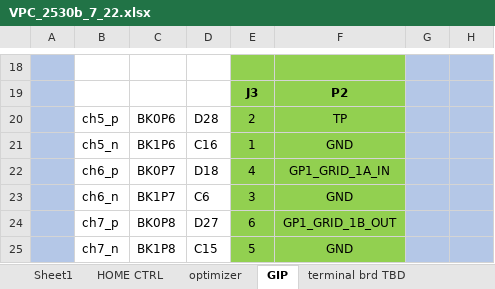
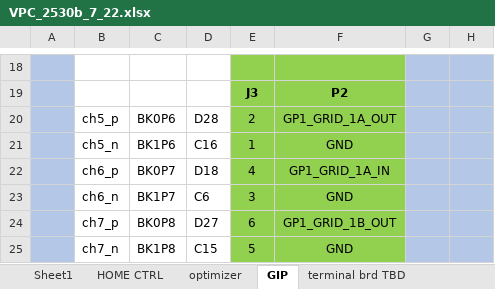
Before and after one commit to JeonghwaLee-TwinDAD/GIP-FCT, an Excel workbook: Config/Documents/VPC_2530b_7_22.xlsx, sheet GIP, drawn as a sheet; only a part is shown, gaps mark what is left out; values as stored, in another font and other column widths than the file's, no borders; charts and pictures not drawn; the diff names each change by its address in the sheet, - before the commit and + after, or states it on an @@ line.

```diff
--- a/Config/Documents/VPC_2530b_7_22.xlsx (sheet GIP)
+++ b/Config/Documents/VPC_2530b_7_22.xlsx (sheet GIP)
-F20: TP
+F20: GP1_GRID_1A_OUT
```
Also changed, not shown: 12 other files.
